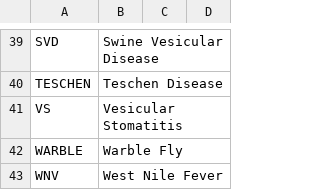
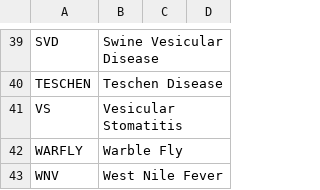
Before and after one commit to openregister/notifiable-animal-disease-data, a TSV file: data/notifiable-animal-disease-confirmation-category/notifiable-animal-disease-confirmation-category.tsv, drawn as a sheet; only a part is shown, gaps mark what is left out.

```diff
--- a/data/notifiable-animal-disease-confirmation-category/notifiable-animal-disease-confirmation-category.tsv
+++ b/data/notifiable-animal-disease-confirmation-category/notifiable-animal-disease-confirmation-category.tsv
@@ -41,3 +41,3 @@ TESCHEN	Teschen Disease
 VS	Vesicular Stomatitis		
-WARBLE	Warble Fly		
+WARFLY	Warble Fly		
 WNV	West Nile Fever		
```
Also changed, not shown: data/notifiable-animal-disease-investigation-category/notifiable-animal-disease-investigation-category.tsv, data/notifiable-animal-disease/notifiable-animal-disease.tsv.
